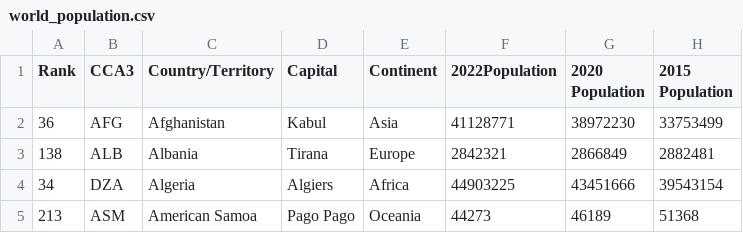
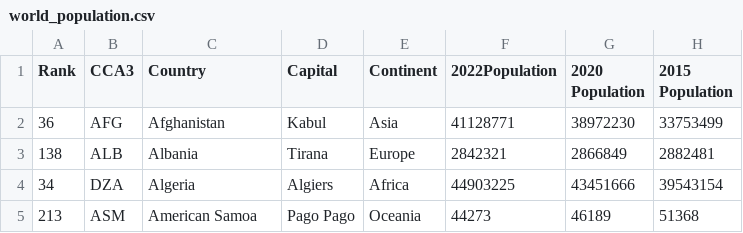
Before and after one commit to hongyee06/FIT3179, a CSV file: world_population.csv, drawn as a sheet; only a part is shown; the diff names each change by its address in the sheet, - before the commit and + after, or states it on an @@ line.

Commit message:
Update world_population.csv

```diff
--- a/world_population.csv
+++ b/world_population.csv
-C1: Country/Territory
+C1: Country
```
